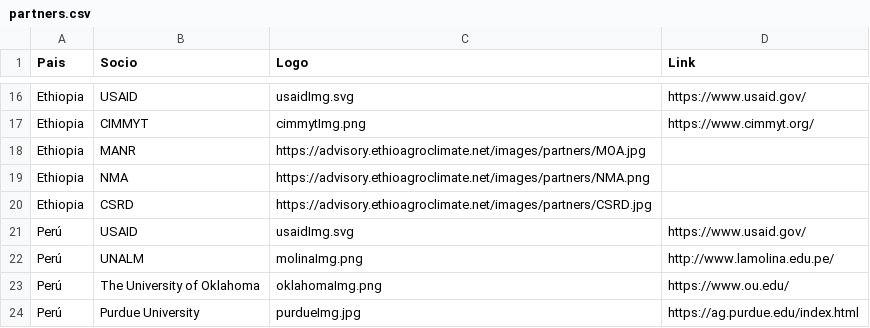
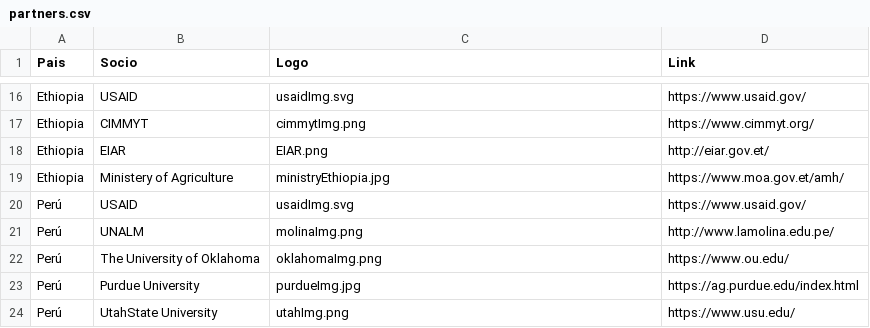
Before and after one commit to CIAT-DAPA/aclimate_site, a CSV file: data/partners.csv, drawn as a sheet; only a part is shown, gaps mark what is left out; the shorter side is filled out with more unchanged rows; removed rows and columns are numbered as before the commit, all else as after; the diff names each change by its address in the sheet, - before the commit and + after, or states it on an @@ line.

Commit message:
AC-150 Partners Ethiopia fixed

```diff
--- a/data/partners.csv
+++ b/data/partners.csv
-row 18: Ethiopia | MANR | https://advisory.ethioagroclimate.net/images/partners/MOA.jpg
-row 19: Ethiopia | NMA | https://advisory.ethioagroclimate.net/images/partners/NMA.png
-row 20: Ethiopia | CSRD | https://advisory.ethioagroclimate.net/images/partners/CSRD.jpg
+row 18: Ethiopia | EIAR | EIAR.png | http://eiar.gov.et/
+row 19: Ethiopia | Ministery of Agriculture | ministryEthiopia.jpg | https://www.moa.gov.et/amh/
```
Also changed, not shown: 2 other files.
